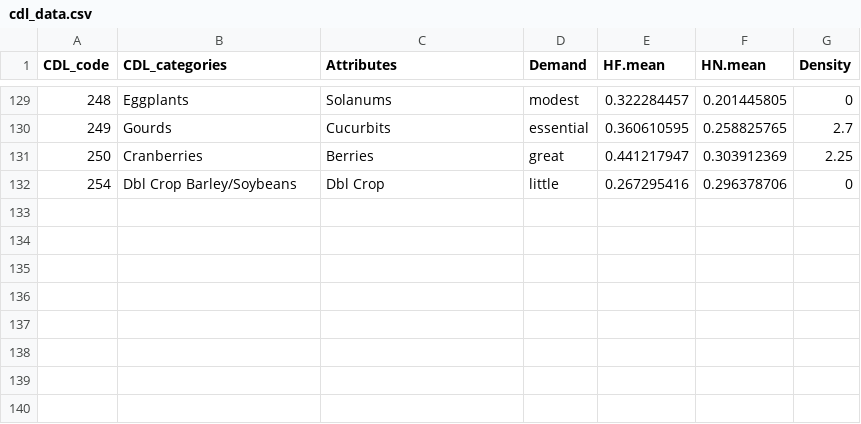
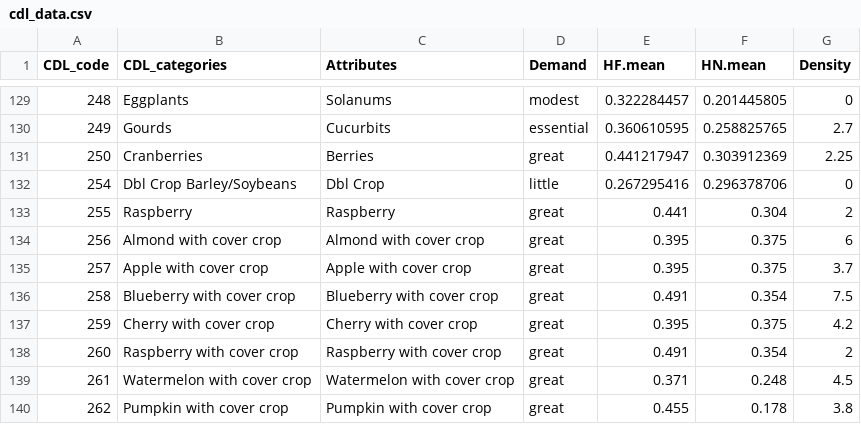
Before and after one commit to project-icp/bee-pollinator-app, a CSV file: src/icp/pollinator/src/pollinator/data/cdl_data.csv, drawn as a sheet; only a part is shown, gaps mark what is left out.

Commit message:
Add additional crop types
These crops do not appear in the CDL raster, so the IDs will never
appear in it. However, they will be available as options for
"correcting" the CDL raster at run time, so they need to have values
for the model to operate on. These entries were provided by ICP.

```diff
--- a/src/icp/pollinator/src/pollinator/data/cdl_data.csv
+++ b/src/icp/pollinator/src/pollinator/data/cdl_data.csv
@@ -132 +132,9 @@ CDL_code,CDL_categories,Attributes,Demand,HF.mean,HN.mean,Density
 254,Dbl Crop Barley/Soybeans,Dbl Crop,little,0.267295416,0.296378706,0
+255,Raspberry,Raspberry,great,0.441,0.304,2
+256,Almond with cover crop,Almond with cover crop,great,0.395,0.375,6
+257,Apple with cover crop,Apple with cover crop,great,0.395,0.375,3.7
+258,Blueberry with cover crop,Blueberry with cover crop,great,0.491,0.354,7.5
+259,Cherry with cover crop,Cherry with cover crop,great,0.395,0.375,4.2
+260,Raspberry with cover crop,Raspberry with cover crop,great,0.491,0.354,2
+261,Watermelon with cover crop,Watermelon with cover crop,great,0.371,0.248,4.5
+262,Pumpkin with cover crop,Pumpkin with cover crop,great,0.455,0.178,3.8
```
